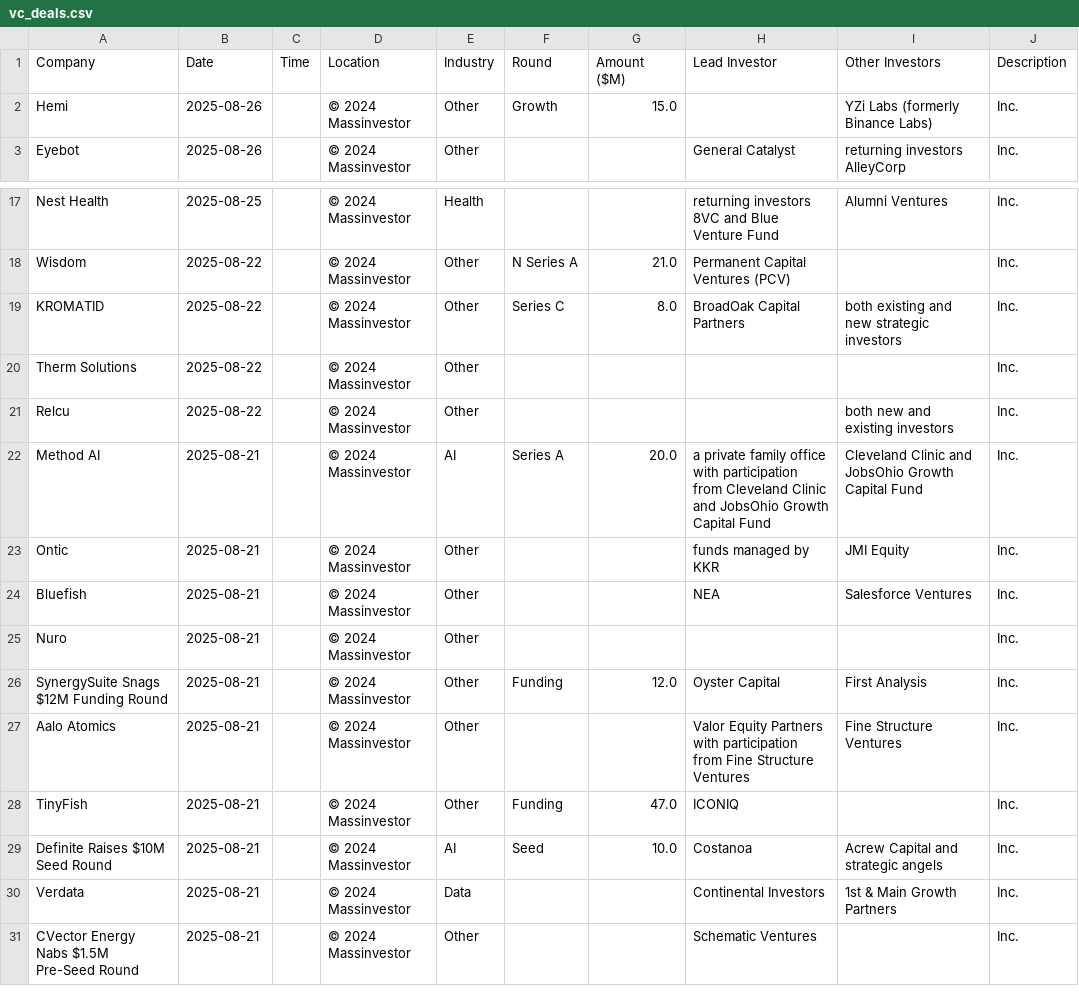
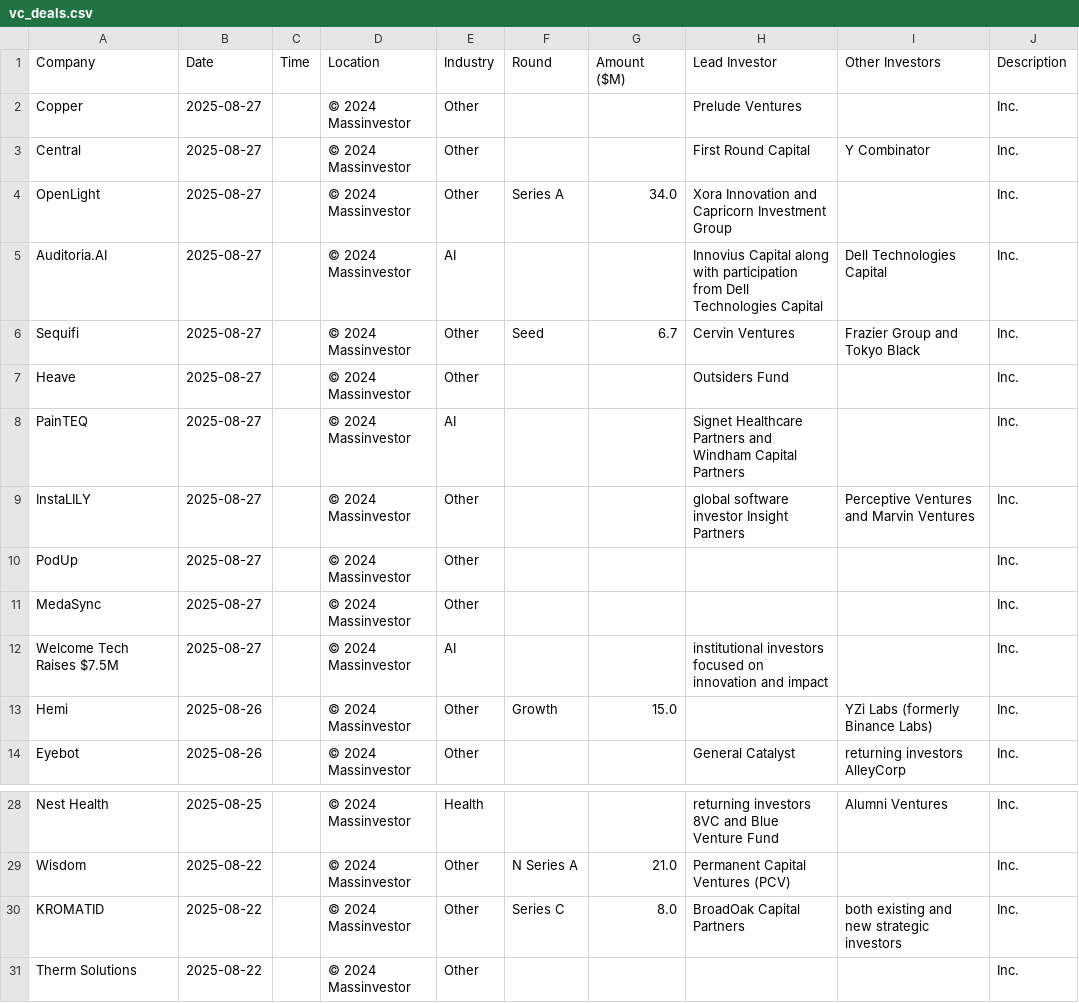
Before and after one commit to msingh6383/vcdeals, a CSV file: vc_deals.csv, drawn as a sheet; only a part is shown, gaps mark what is left out; removed rows and columns are numbered as before the commit, all else as after; the diff names each change by its address in the sheet, - before the commit and + after, or states it on an @@ line.

```diff
--- a/vc_deals.csv
+++ b/vc_deals.csv
+row 2: Copper | 2025-08-27 |  | © 2024 Massinvestor | Other |  |  | Prelude Ventures |  | Inc.
+row 3: Central | 2025-08-27 |  | © 2024 Massinvestor | Other |  |  | First Round Capital | Y Combinator | Inc.
+row 4: OpenLight | 2025-08-27 |  | © 2024 Massinvestor | Other | Series A | 34.0 | Xora Innovation and Capricorn Investment Group |  | Inc.
+row 5: Auditoria.AI | 2025-08-27 |  | © 2024 Massinvestor | AI |  |  | Innovius Capital along with participation from Dell Technologies Capital | Dell Technologies Capital | Inc.
+row 6: Sequifi | 2025-08-27 |  | © 2024 Massinvestor | Other | Seed | 6.7 | Cervin Ventures | Frazier Group and Tokyo Black | Inc.
+row 7: Heave | 2025-08-27 |  | © 2024 Massinvestor | Other |  |  | Outsiders Fund |  | Inc.
+row 8: PainTEQ | 2025-08-27 |  | © 2024 Massinvestor | AI |  |  | Signet Healthcare Partners and Windham Capital Partners |  | Inc.
+row 9: InstaLILY | 2025-08-27 |  | © 2024 Massinvestor | Other |  |  | global software investor Insight Partners | Perceptive Ventures and Marvin Ventures | Inc.
+row 10: PodUp | 2025-08-27 |  | © 2024 Massinvestor | Other |  |  |  |  | Inc.
+row 11: MedaSync | 2025-08-27 |  | © 2024 Massinvestor | Other |  |  |  |  | Inc.
+row 12: Welcome Tech Raises $7.5M | 2025-08-27 |  | © 2024 Massinvestor | AI |  |  | institutional investors focused on innovation and impact |  | Inc.
-row 21: Relcu | 2025-08-22 |  | © 2024 Massinvestor | Other |  |  |  | both new and existing investors | Inc.
-row 22: Method AI | 2025-08-21 |  | © 2024 Massinvestor | AI | Series A | 20.0 | a private family office with participation from Cleveland Clinic and JobsOhio Growth Capital Fund | Cleveland Clinic and JobsOhio Growth Capital Fund | Inc.
-row 23: Ontic | 2025-08-21 |  | © 2024 Massinvestor | Other |  |  | funds managed by KKR | JMI Equity | Inc.
-row 24: Bluefish | 2025-08-21 |  | © 2024 Massinvestor | Other |  |  | NEA | Salesforce Ventures | Inc.
-row 25: Nuro | 2025-08-21 |  | © 2024 Massinvestor | Other |  |  |  |  | Inc.
-row 26: SynergySuite Snags $12M Funding Round | 2025-08-21 |  | © 2024 Massinvestor | Other | Funding | 12.0 | Oyster Capital | First Analysis | Inc.
-row 27: Aalo Atomics | 2025-08-21 |  | © 2024 Massinvestor | Other |  |  | Valor Equity Partners with participation from Fine Structure Ventures | Fine Structure Ventures | Inc.
-row 28: TinyFish | 2025-08-21 |  | © 2024 Massinvestor | Other | Funding | 47.0 | ICONIQ |  | Inc.
-row 29: Definite Raises $10M Seed Round | 2025-08-21 |  | © 2024 Massinvestor | AI | Seed | 10.0 | Costanoa | Acrew Capital and strategic angels | Inc.
-row 30: Verdata | 2025-08-21 |  | © 2024 Massinvestor | Data |  |  | Continental Investors | 1st & Main Growth Partners | Inc.
-row 31: CVector Energy Nabs $1.5M Pre-Seed Round | 2025-08-21 |  | © 2024 Massinvestor | Other |  |  | Schematic Ventures |  | Inc.
```
Also changed, not shown: 1 other file.
